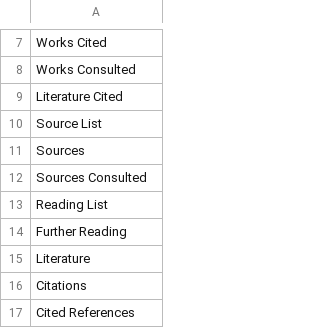
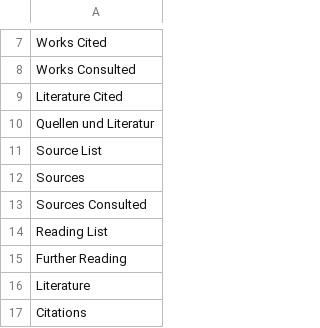
Before and after one commit to lean-drops/Find_Bibliography, a CSV file: bibliography_terms.csv, drawn as a sheet; only a part is shown, gaps mark what is left out; the shorter side is filled out with more unchanged rows.

```diff
--- a/bibliography_terms.csv
+++ b/bibliography_terms.csv
@@ -9,2 +9,3 @@ Works Consulted
 Literature Cited
+Quellen und Literatur
 Source List
```
Also changed, not shown: 5 other files.
